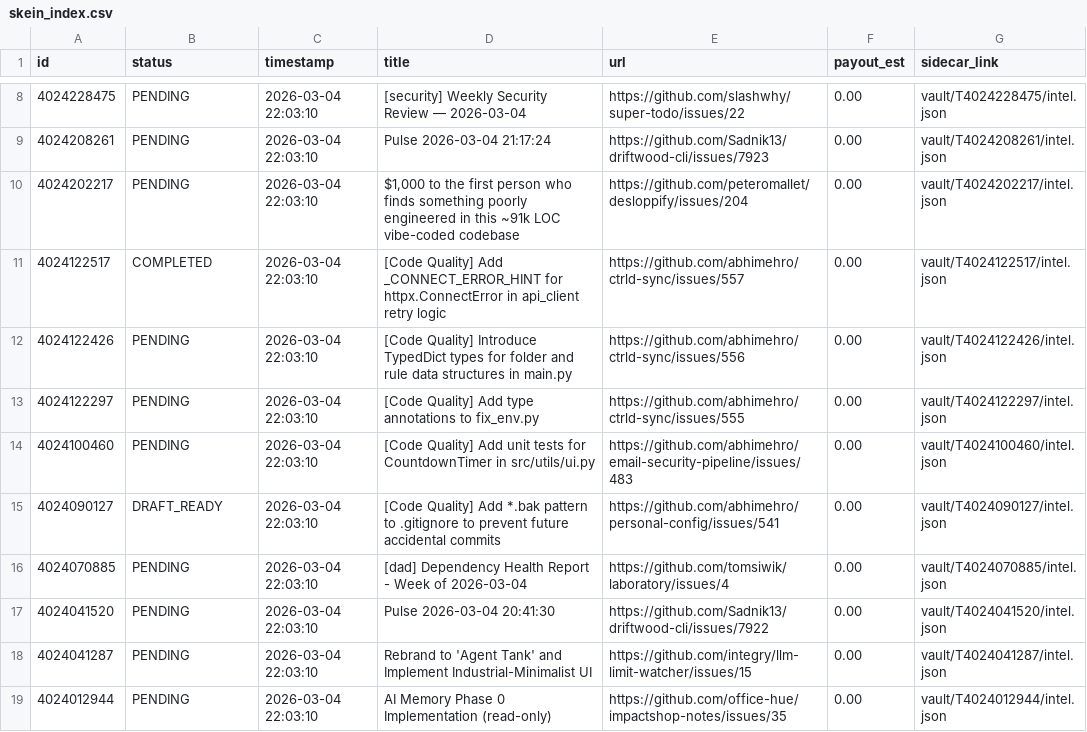
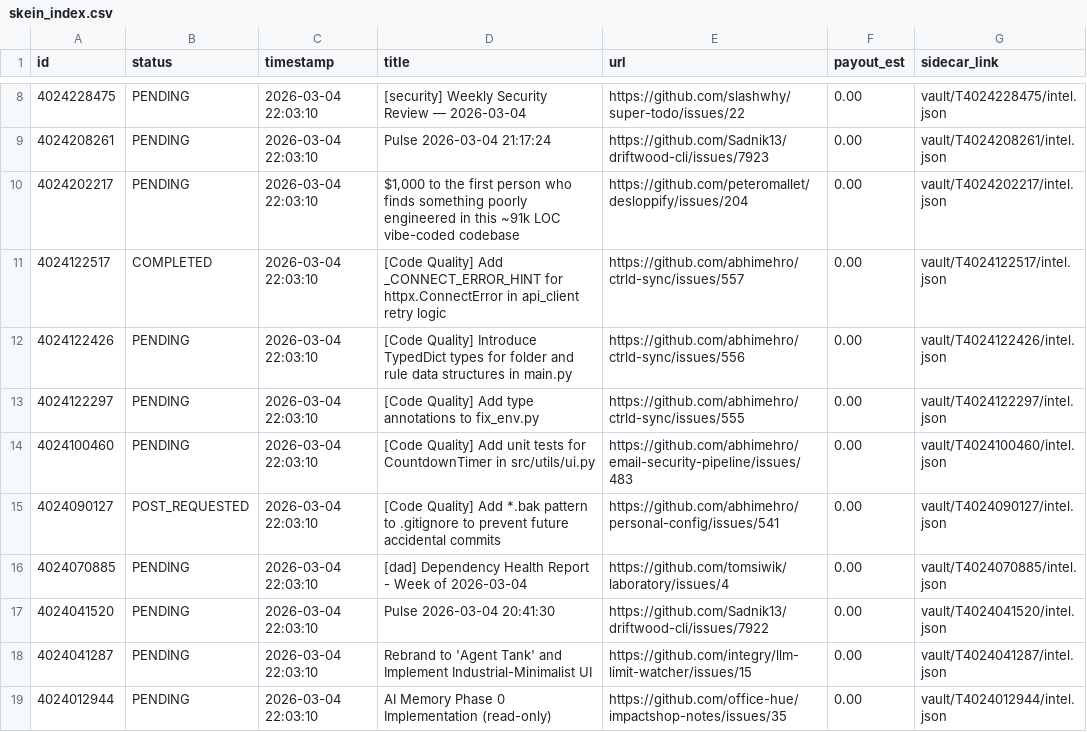
Before and after one commit to Bill0151/Sovereign-Skein, a CSV file: database/skein_index.csv, drawn as a sheet; only a part is shown, gaps mark what is left out.

Commit message:
U6

```diff
--- a/database/skein_index.csv
+++ b/database/skein_index.csv
@@ -14,3 +14,3 @@ id,status,timestamp,title,url,payout_est,sidecar_link
 4024100460,PENDING,2026-03-04 22:03:10,[Code Quality] Add unit tests for CountdownTimer in src/utils/ui.py,https://github.com/abhimehro/email-security-pipeline/issues/483,0.00,vault/T4024100460/intel.json
-4024090127,DRAFT_READY,2026-03-04 22:03:10,[Code Quality] Add *.bak pattern to .gitignore to prevent future accidental commits,https://github.com/abhimehro/personal-config/issues/541,0.00,vault/T4024090127/intel.json
+4024090127,POST_REQUESTED,2026-03-04 22:03:10,[Code Quality] Add *.bak pattern to .gitignore to prevent future accidental commits,https://github.com/abhimehro/personal-config/issues/541,0.00,vault/T4024090127/intel.json
 4024070885,PENDING,2026-03-04 22:03:10,[dad] Dependency Health Report - Week of 2026-03-04,https://github.com/tomsiwik/laboratory/issues/4,0.00,vault/T4024070885/intel.json
```
